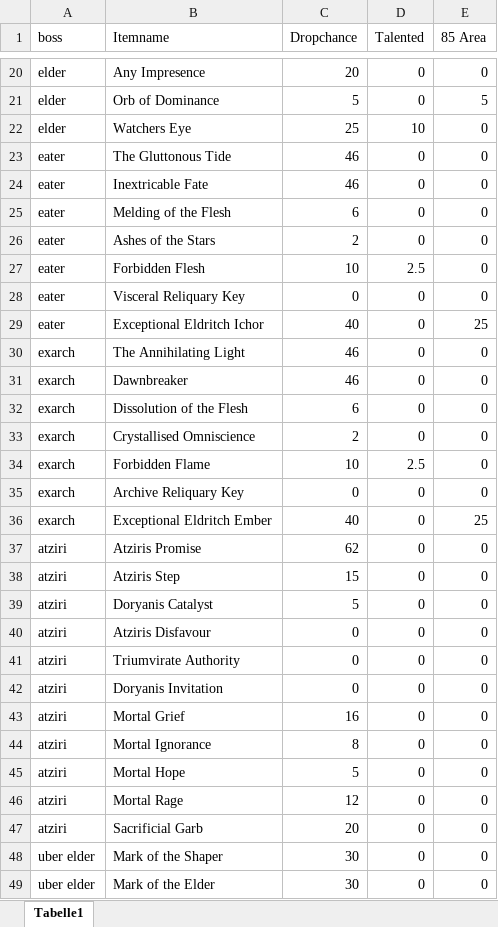
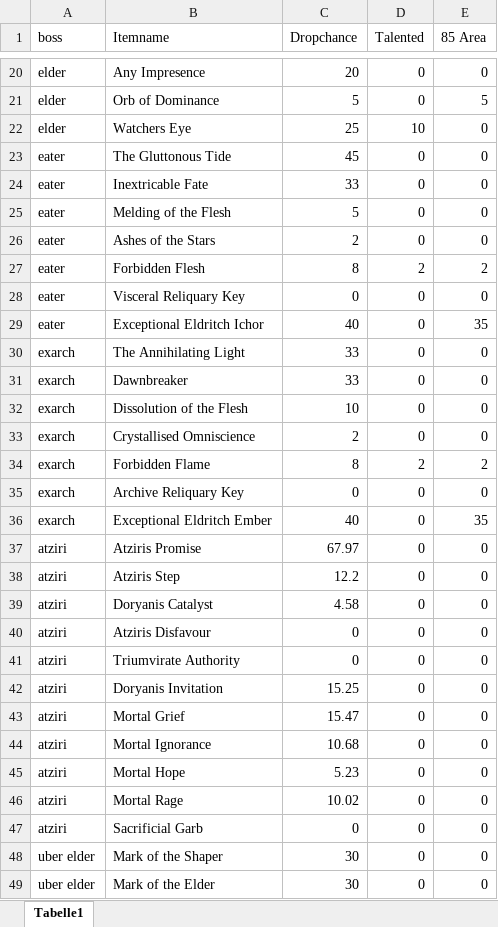
Before and after one commit to TheLegendHimself/PoeProfit, an Excel workbook: Odds.xlsx, sheet Tabelle1, drawn as a sheet; only a part is shown, gaps mark what is left out; values as stored, in another font and other column widths than the file's, no borders; the diff covers the shown part only; the diff names each change by its address in the sheet, - before the commit and + after, or states it on an @@ line.

```diff
--- a/Odds.xlsx (sheet Tabelle1)
+++ b/Odds.xlsx (sheet Tabelle1)
-C23 (Dropchance): 46
+C23 (Dropchance): 45
-C24 (Dropchance): 46
+C24 (Dropchance): 33
-C25 (Dropchance): 6
+C25 (Dropchance): 5
-C27 (Dropchance): 10
+C27 (Dropchance): 8
-D27 (Talented): 2.5
+D27 (Talented): 2
-E27 (85 Area): 0
+E27 (85 Area): 2
-E29 (85 Area): 25
+E29 (85 Area): 35
-C30:C31 (Dropchance): 46
+C30:C31 (Dropchance): 33
-C32 (Dropchance): 6
+C32 (Dropchance): 10
-C34 (Dropchance): 10
+C34 (Dropchance): 8
-D34 (Talented): 2.5
+D34 (Talented): 2
-E34 (85 Area): 0
+E34 (85 Area): 2
-E36 (85 Area): 25
+E36 (85 Area): 35
-C37 (Dropchance): 62
+C37 (Dropchance): 67.97
-C38 (Dropchance): 15
+C38 (Dropchance): 12.2
-C39 (Dropchance): 5
+C39 (Dropchance): 4.58
-C42 (Dropchance): 0
+C42 (Dropchance): 15.25
-C43 (Dropchance): 16
+C43 (Dropchance): 15.47
-C44 (Dropchance): 8
+C44 (Dropchance): 10.68
-C45 (Dropchance): 5
+C45 (Dropchance): 5.23
-C46 (Dropchance): 12
+C46 (Dropchance): 10.02
-C47 (Dropchance): 20
+C47 (Dropchance): 0
```
Also changed, not shown: 28 edited cells elsewhere in this sheet, 2 other files.
